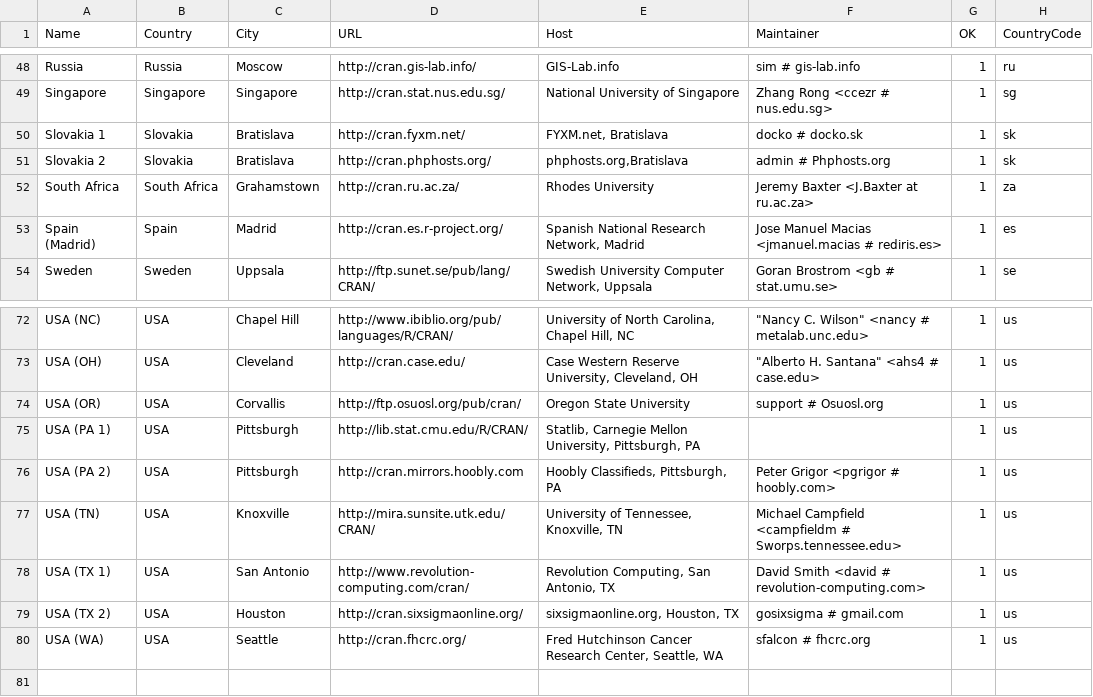
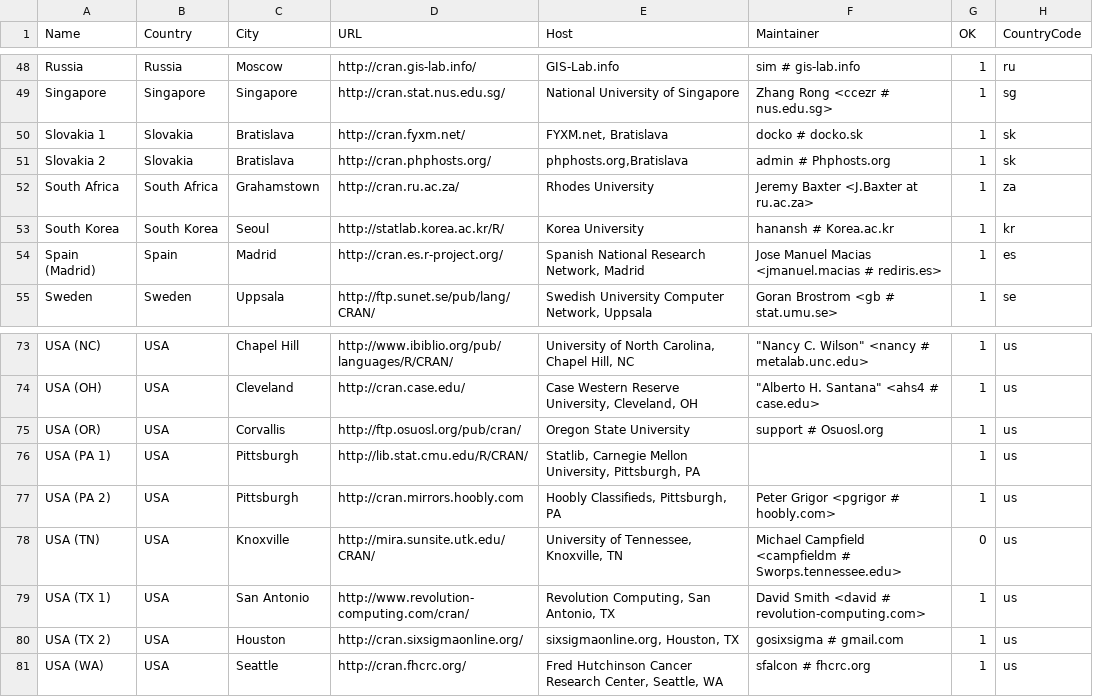
Before and after one commit to t-kalinowski/r-svn-formatted, a CSV file: doc/CRAN_mirrors.csv, drawn as a sheet; only a part is shown, gaps mark what is left out; addresses are those after the commit; the diff names each change by its address in the sheet, - before the commit and + after, or states it on an @@ line.

Commit message:
new mirror in south korea
git-svn-id: https://svn.r-project.org/R/trunk@53838 00db46b3-68df-0310-9c12-caf00c1e9a41

```diff
--- a/doc/CRAN_mirrors.csv
+++ b/doc/CRAN_mirrors.csv
+row 53: South Korea | South Korea | Seoul | http://statlab.korea.ac.kr/R/ | Korea University | hanansh # Korea.ac.kr | 1 | kr
-G78 (OK): 1
+G78 (OK): 0
```
